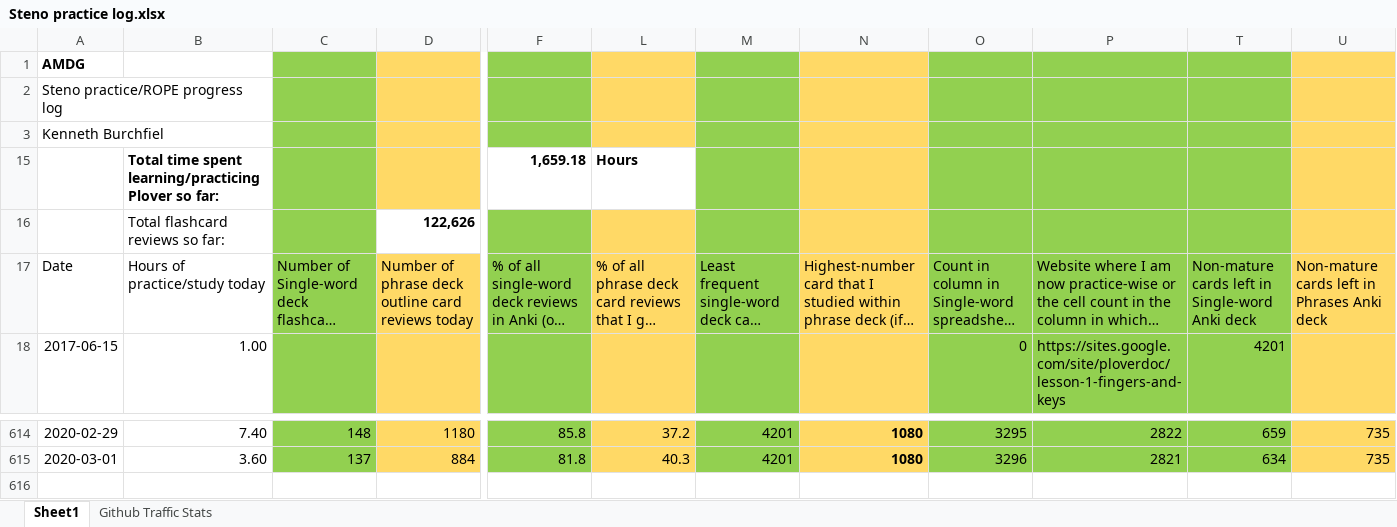
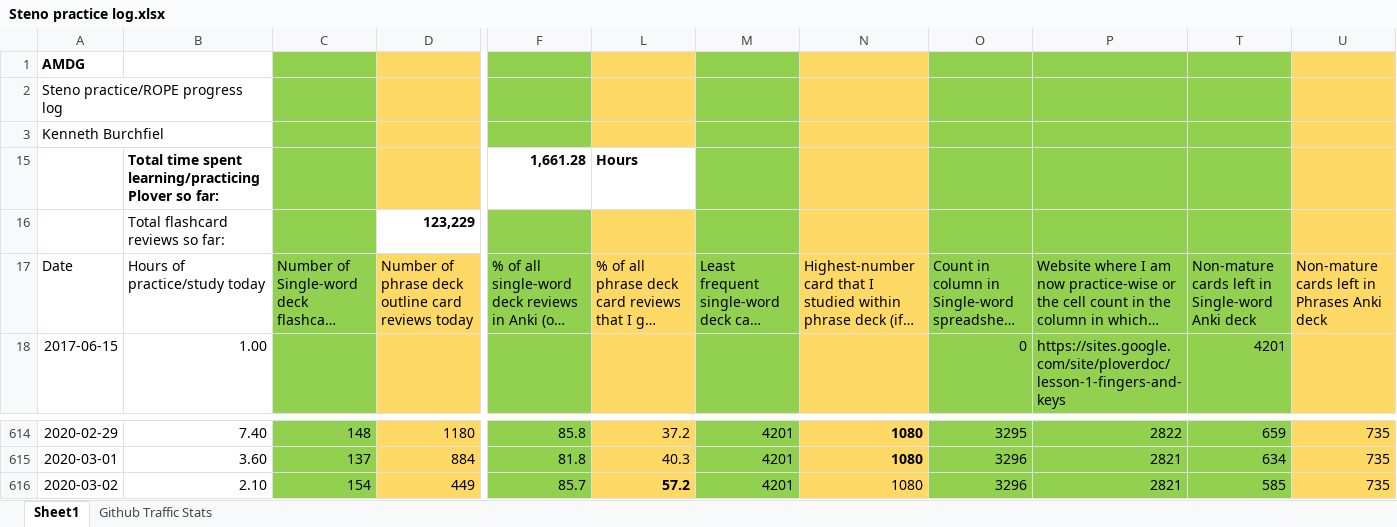
Before and after one commit to kburchfiel/rope, an Excel workbook: Steno practice log.xlsx, sheet Sheet1, drawn as a sheet; only a part is shown, gaps mark what is left out; long unchanged cells end in …; values as stored, in another font and other column widths than the file's, no borders; charts and pictures not drawn; rows hold the shown columns only; the diff names each change by its address in the sheet, - before the commit and + after, or states it on an @@ line.

```diff
--- a/Steno practice log.xlsx (sheet Sheet1)
+++ b/Steno practice log.xlsx (sheet Sheet1)
-F15: 1,659.18
+F15: 1,661.28
-D16: 122,626
+D16: 123,229
+row 616: 2020-03-02 | 2.10 | 154 | 449 | 85.7 | 57.2 | 4201 | 1080 | 3296 | 2821 | 585 | 735
```
Also changed, not shown: charts or pictures, 4 other files.
